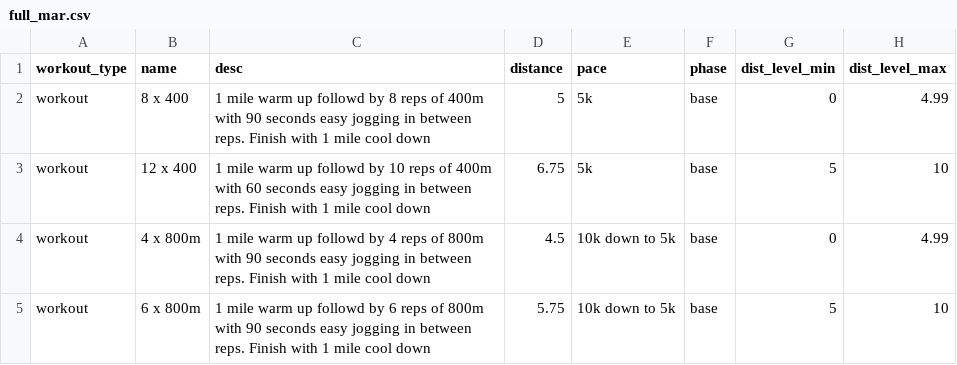
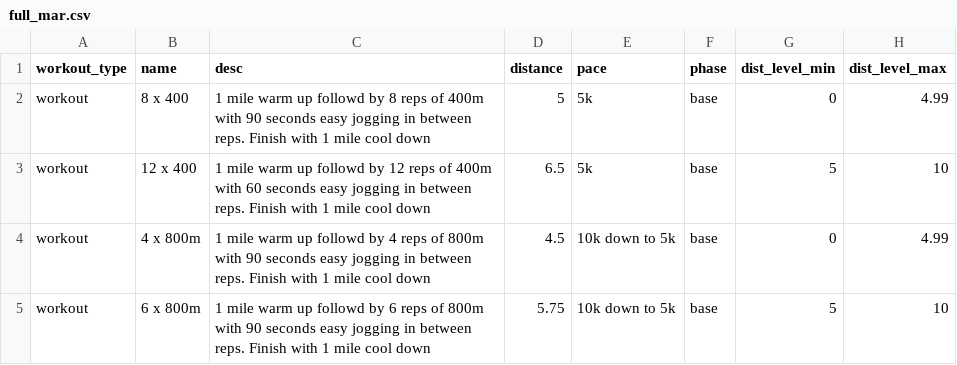
Before and after one commit to nickxscott/MachineCoaching, a CSV file: workouts/full_mar.csv, drawn as a sheet; only a part is shown.

```diff
--- a/workouts/full_mar.csv
+++ b/workouts/full_mar.csv
@@ -2,3 +2,3 @@ workout_type,name,desc,distance,pace ,phase,dist_level_min,dist_level_max
 workout,8 x 400,1 mile warm up followd by 8 reps of 400m with 90 seconds easy jogging in between reps. Finish with 1 mile cool down,5,5k ,base,0,4.99
-workout,12 x 400,1 mile warm up followd by 10 reps of 400m with 60 seconds easy jogging in between reps. Finish with 1 mile cool down,6.75,5k ,base,5,10
+workout,12 x 400,1 mile warm up followd by 12 reps of 400m with 60 seconds easy jogging in between reps. Finish with 1 mile cool down,6.5,5k ,base,5,10
 workout,4 x 800m,1 mile warm up followd by 4 reps of 800m with 90 seconds easy jogging in between reps. Finish with 1 mile cool down,4.5,10k down to 5k,base,0,4.99
```
Also changed, not shown: test.csv, 3 other files.
